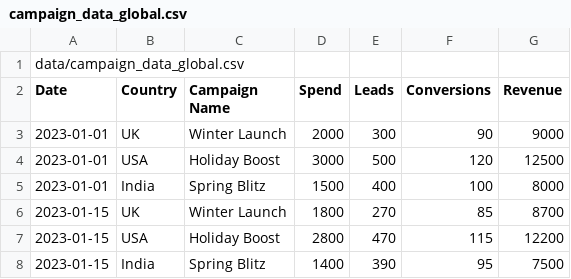
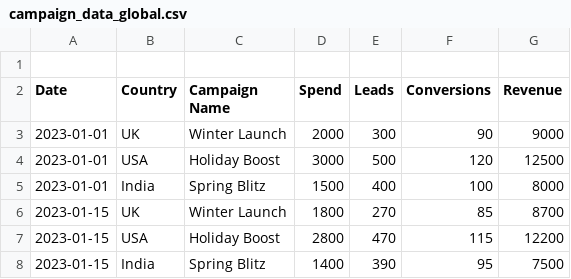
Before and after one commit to Abhit-boss/Global-Campaign-Performance-Dashboard, a CSV file: data/campaign_data_global.csv, drawn as a sheet.

Commit message:
Update campaign_data_global.csv

```diff
--- a/data/campaign_data_global.csv
+++ b/data/campaign_data_global.csv
@@ -1,2 +1,2 @@
-data/campaign_data_global.csv
+
 Date,Country,Campaign Name,Spend,Leads,Conversions,Revenue
```
